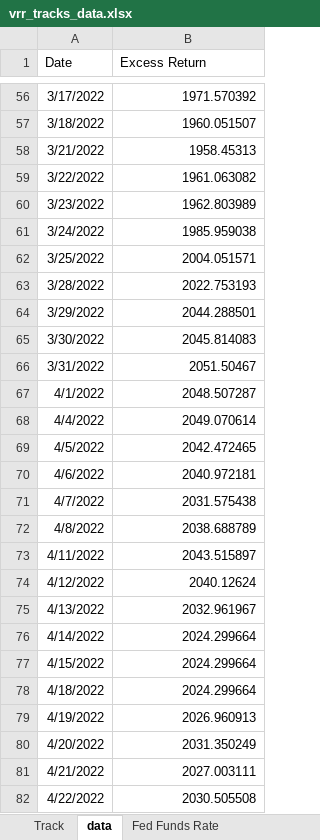
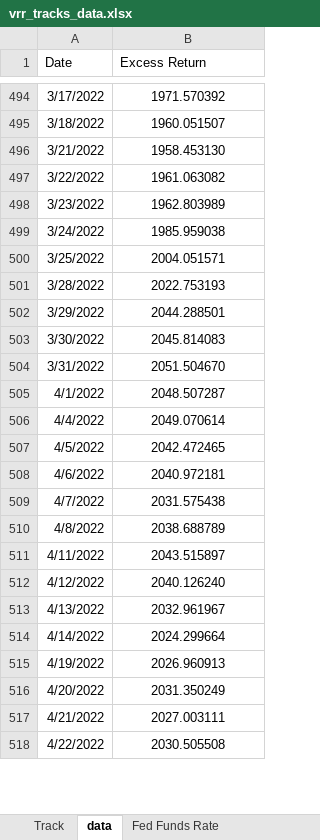
Before and after one commit to pforjoeUPS/RMP, an Excel workbook: EquityHedging/data/update_strats/vrr_tracks_data.xlsx, sheet data, drawn as a sheet; only a part is shown, gaps mark what is left out; values as stored, in another font and other column widths than the file's, no borders; removed rows and columns are numbered as before the commit, all else as after; the diff covers the shown part only; the diff names each change by its address in the sheet, - before the commit and + after, or states it on an @@ line.

```diff
--- a/EquityHedging/data/update_strats/vrr_tracks_data.xlsx (sheet data)
+++ b/EquityHedging/data/update_strats/vrr_tracks_data.xlsx (sheet data)
-B494:B514 alignment: right
+B494:B514 alignment: center
-B496 (Excess Return): 1958.45313
+B496 (Excess Return): 1958.453130
-B504 (Excess Return): 2051.50467
+B504 (Excess Return): 2051.504670
-B512 (Excess Return): 2040.12624
+B512 (Excess Return): 2040.126240
-row 77: 4/15/2022 | 2024.299664
-row 78: 4/18/2022 | 2024.299664
-B515:B518 alignment: right
+B515:B518 alignment: center
```
Also changed, not shown: 441 added rows, 8 removed rows, 14 edited cells and cell formats elsewhere in this sheet, formulas that keep their value, EquityHedging/data/update_strats/ups_data.xlsx, 1 other file.
